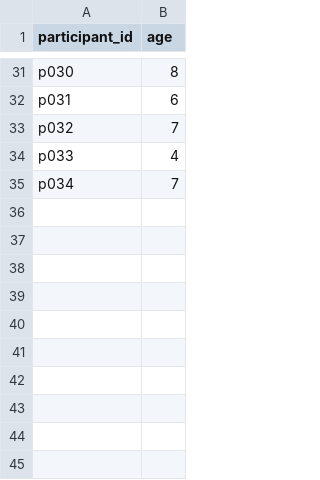
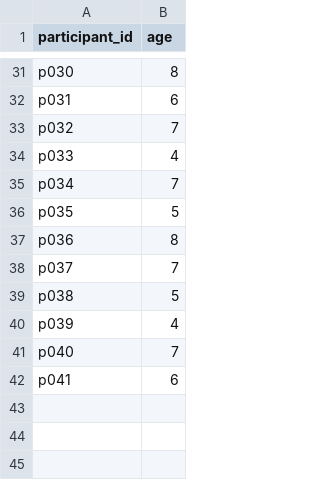
Before and after one commit to lillab-ucsd/kids-network, a CSV file: exp0/analysis/age_sheet.csv, drawn as a sheet; only a part is shown, gaps mark what is left out; the diff names each change by its address in the sheet, - before the commit and + after, or states it on an @@ line.

Commit message:
updated data

```diff
--- a/exp0/analysis/age_sheet.csv
+++ b/exp0/analysis/age_sheet.csv
-row 36: (empty)
+row 36: p035 | 5
-row 37: (empty)
+row 37: p036 | 8
-row 38: (empty)
+row 38: p037 | 7
-row 39: (empty)
+row 39: p038 | 5
-row 40: (empty)
+row 40: p039 | 4
-row 41: (empty)
+row 41: p040 | 7
-row 42: (empty)
+row 42: p041 | 6
```
Also changed, not shown: 42 other files.
